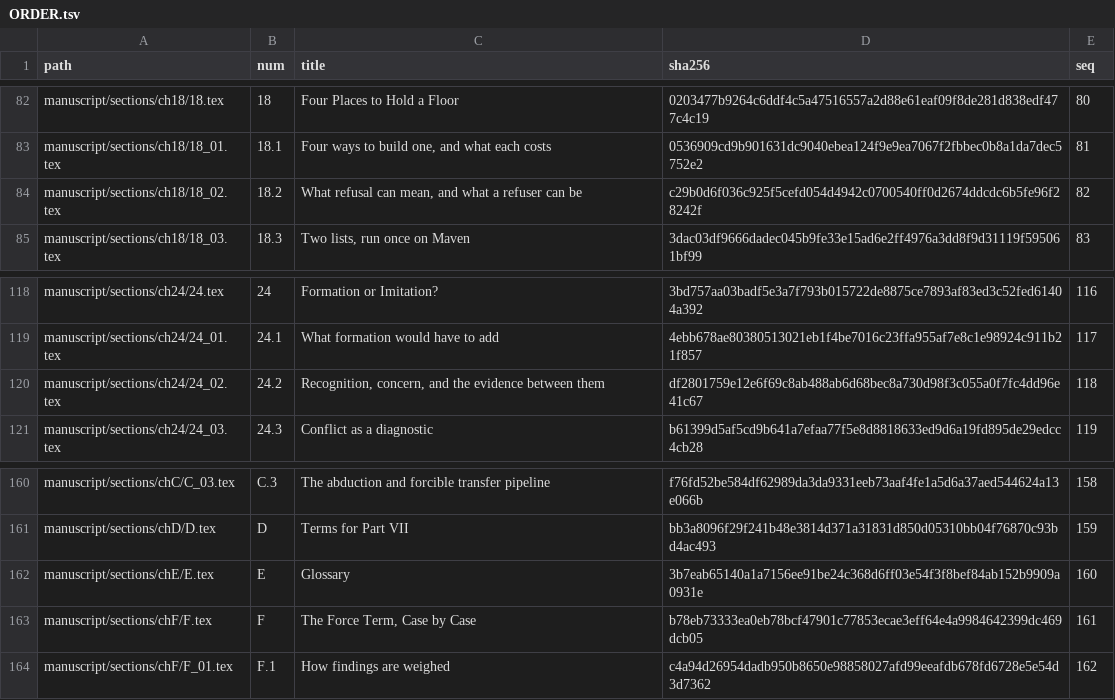
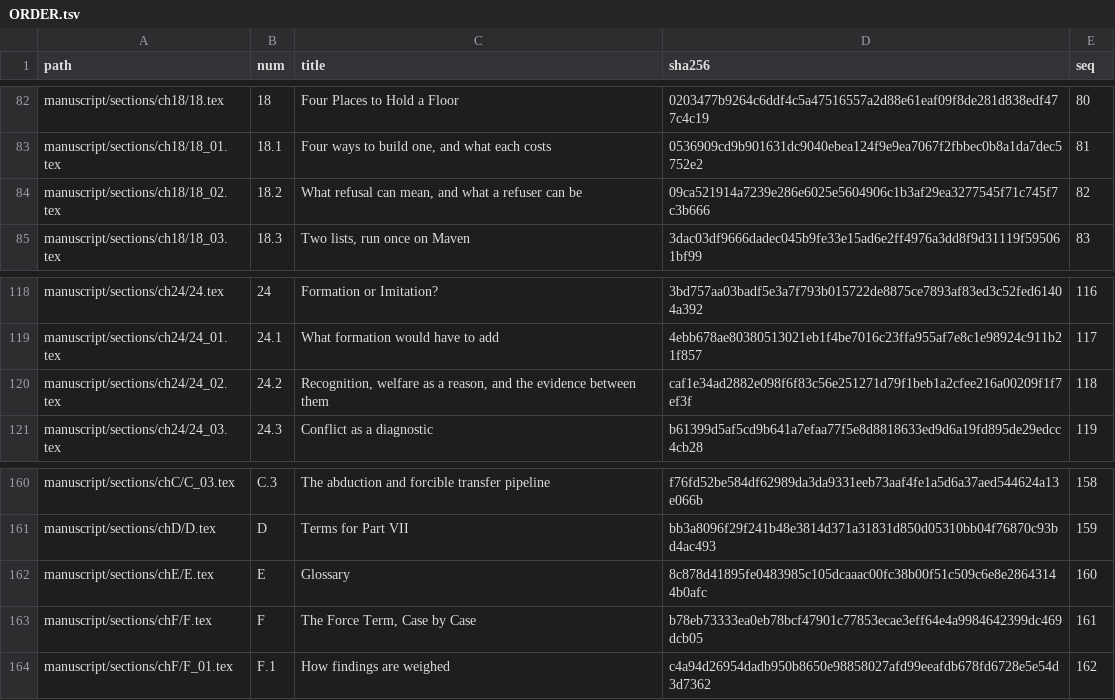
Before and after one commit to jgstern-agent/antifascist.intelligence, a TSV file: manuscript/sections/ORDER.tsv, drawn as a sheet; only a part is shown, gaps mark what is left out.

```diff
--- a/manuscript/sections/ORDER.tsv
+++ b/manuscript/sections/ORDER.tsv
@@ -83,3 +83,3 @@ manuscript/sections/ch18/18.tex	18	Four Places to Hold a Floor	0203477b9264c6ddf
 manuscript/sections/ch18/18_01.tex	18.1	Four ways to build one, and what each costs	0536909cd9b901631dc9040ebea124f9e9ea7067f2fbbec0b8a1da7dec5752e2	81
-manuscript/sections/ch18/18_02.tex	18.2	What refusal can mean, and what a refuser can be	c29b0d6f036c925f5cefd054d4942c0700540ff0d2674ddcdc6b5fe96f28242f	82
+manuscript/sections/ch18/18_02.tex	18.2	What refusal can mean, and what a refuser can be	09ca521914a7239e286e6025e5604906c1b3af29ea3277545f71c745f7c3b666	82
 manuscript/sections/ch18/18_03.tex	18.3	Two lists, run once on Maven	3dac03df9666dadec045b9fe33e15ad6e2ff4976a3dd8f9d31119f595061bf99	83
@@ -119,3 +119,3 @@ manuscript/sections/ch24/24.tex	24	Formation or Imitation?	3bd757aa03badf5e3a7f7
 manuscript/sections/ch24/24_01.tex	24.1	What formation would have to add	4ebb678ae80380513021eb1f4be7016c23ffa955af7e8c1e98924c911b21f857	117
-manuscript/sections/ch24/24_02.tex	24.2	Recognition, concern, and the evidence between them	df2801759e12e6f69c8ab488ab6d68bec8a730d98f3c055a0f7fc4dd96e41c67	118
+manuscript/sections/ch24/24_02.tex	24.2	Recognition, welfare as a reason, and the evidence between them	caf1e34ad2882e098f6f83c56e251271d79f1beb1a2cfee216a00209f1f7ef3f	118
 manuscript/sections/ch24/24_03.tex	24.3	Conflict as a diagnostic	b61399d5af5cd9b641a7efaa77f5e8d8818633ed9d6a19fd895de29edcc4cb28	119
@@ -161,3 +161,3 @@ manuscript/sections/chC/C_03.tex	C.3	The abduction and forcible transfer pipelin
 manuscript/sections/chD/D.tex	D	Terms for Part VII	bb3a8096f29f241b48e3814d371a31831d850d05310bb04f76870c93bd4ac493	159
-manuscript/sections/chE/E.tex	E	Glossary	3b7eab65140a1a7156ee91be24c368d6ff03e54f3f8bef84ab152b9909a0931e	160
+manuscript/sections/chE/E.tex	E	Glossary	8c878d41895fe0483985c105dcaaac00fc38b00f51c509c6e8e28643144b0afc	160
 manuscript/sections/chF/F.tex	F	The Force Term, Case by Case	b78eb73333ea0eb78bcf47901c77853ecae3eff64e4a9984642399dc469dcb05	161
```
Also changed, not shown: finishing/ledger.tsv, finishing/outline.tsv, 5 other files.
